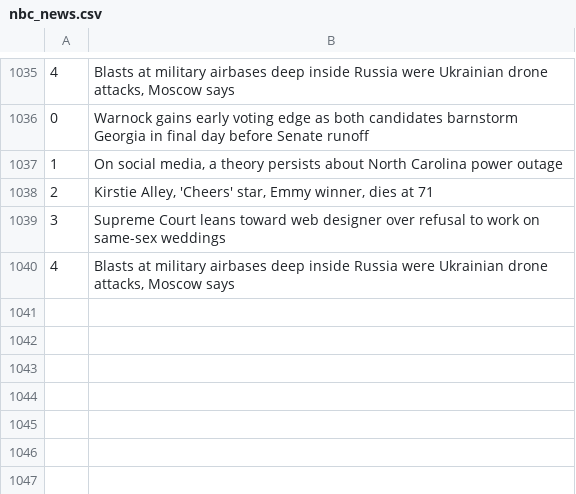
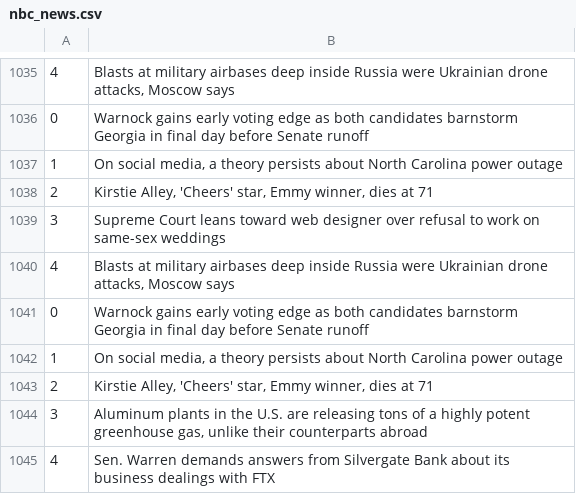
Before and after one commit to drishyatm/news_scrape, a CSV file: nbc_news.csv, drawn as a sheet; only a part is shown, gaps mark what is left out.

```diff
--- a/nbc_news.csv
+++ b/nbc_news.csv
@@ -1040 +1040,6 @@
 4,"Blasts at military airbases deep inside Russia were Ukrainian drone attacks, Moscow says"
+0,Warnock gains early voting edge as both candidates barnstorm Georgia in final day before Senate runoff
+1,"On social media, a theory persists about North Carolina power outage"
+2,"Kirstie Alley, 'Cheers' star, Emmy winner, dies at 71 "
+3,"Aluminum plants in the U.S. are releasing tons of a highly potent greenhouse gas, unlike their counterparts abroad"
+4,Sen. Warren demands answers from Silvergate Bank about its business dealings with FTX
```
Also changed, not shown: headline_nytimes.csv.
